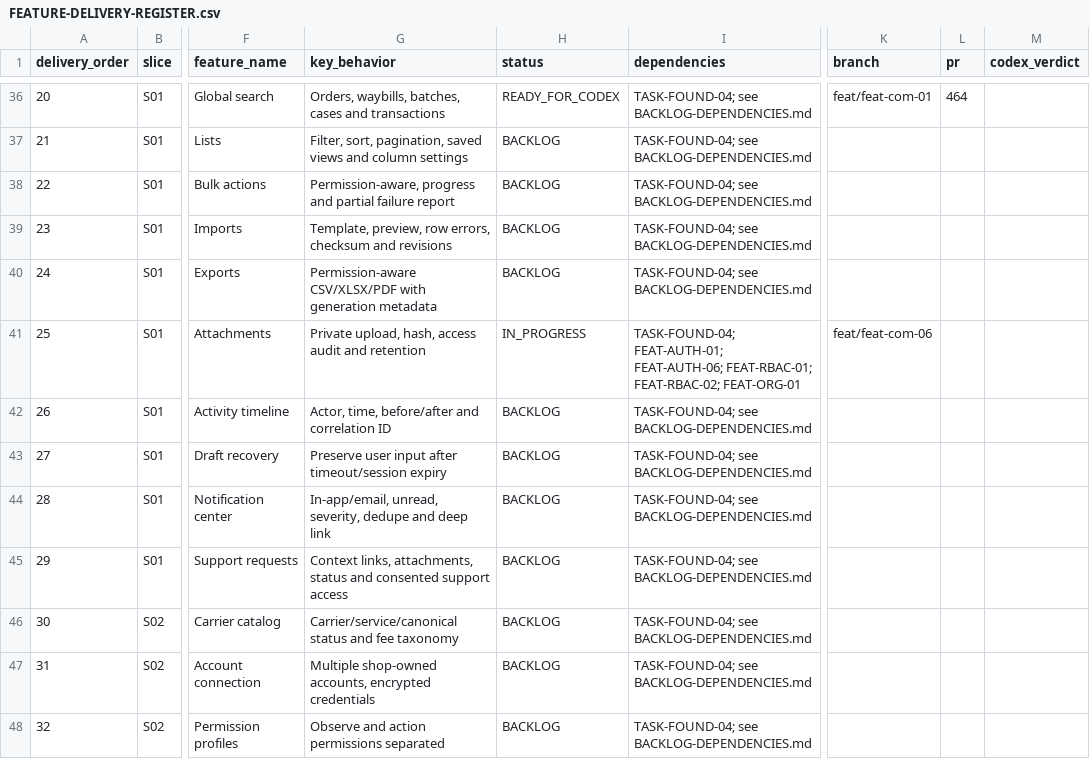
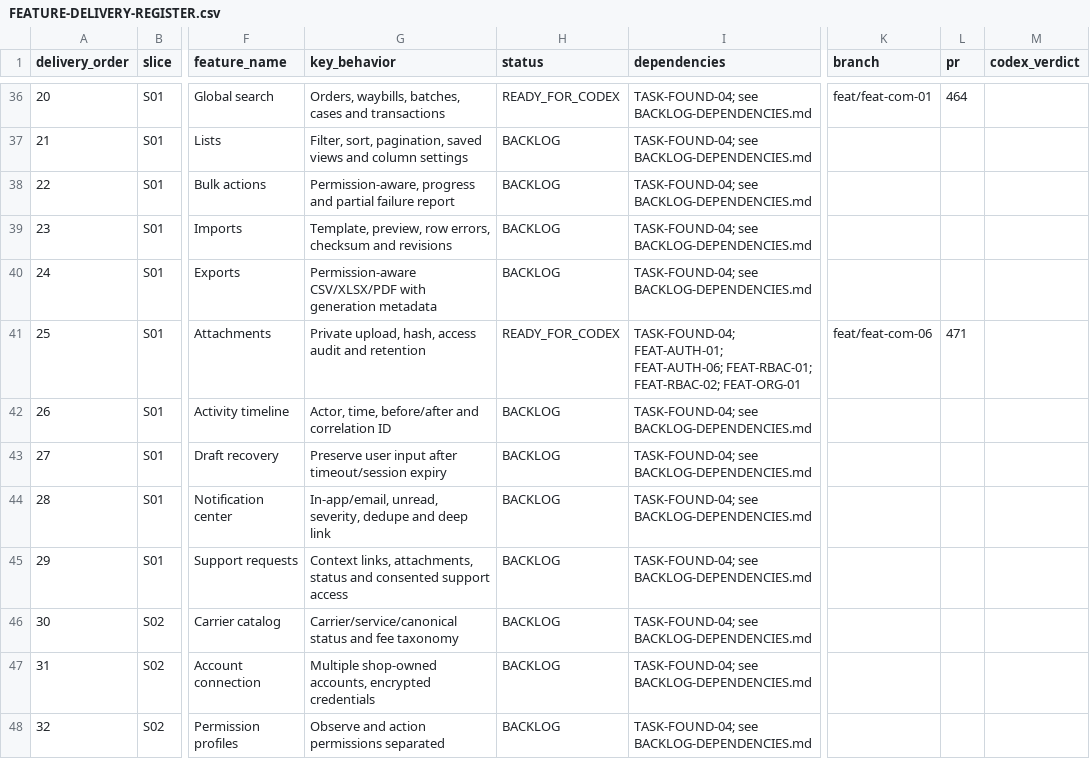
Before and after one commit to vinh05092001/shipde-platform, a CSV file: docs/product-spec/docs/10-ai-collaboration/FEATURE-DELIVERY-REGISTER.csv, drawn as a sheet; only a part is shown, gaps mark what is left out; the diff names each change by its address in the sheet, - before the commit and + after, or states it on an @@ line.

Commit message:
[FEAT-COM-06] fix CI and merge main

```diff
--- a/docs/product-spec/docs/10-ai-collaboration/FEATURE-DELIVERY-REGISTER.csv
+++ b/docs/product-spec/docs/10-ai-collaboration/FEATURE-DELIVERY-REGISTER.csv
-H41 (status): IN_PROGRESS
+H41 (status): READY_FOR_CODEX
-L41 (pr): (empty)
+L41 (pr): 471
```
Also changed, not shown: 2 other files.
